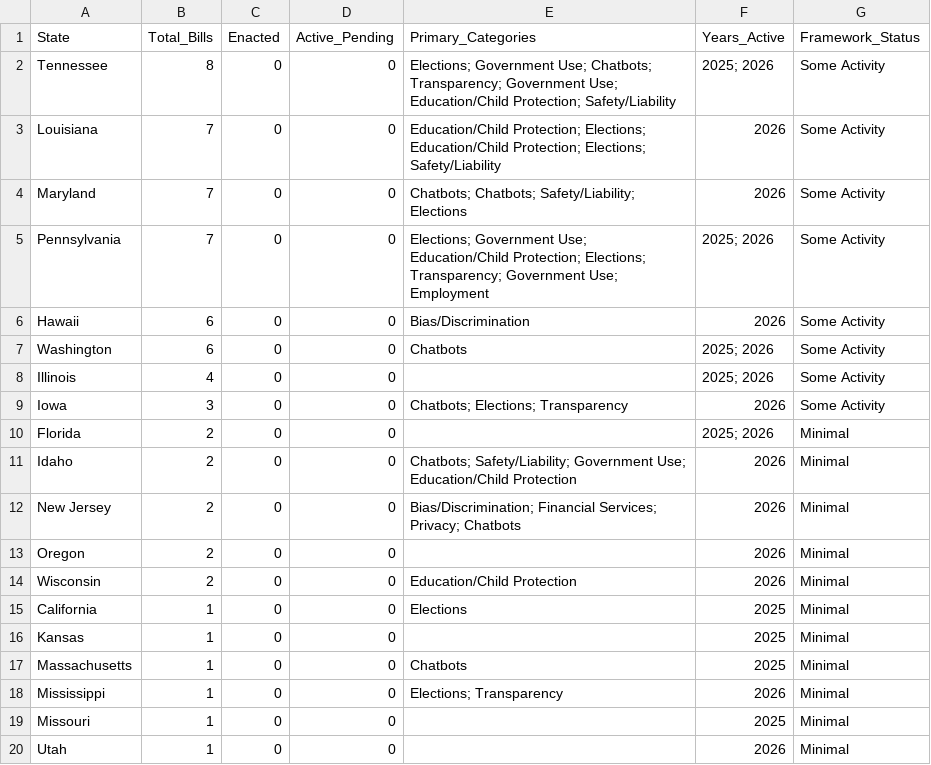
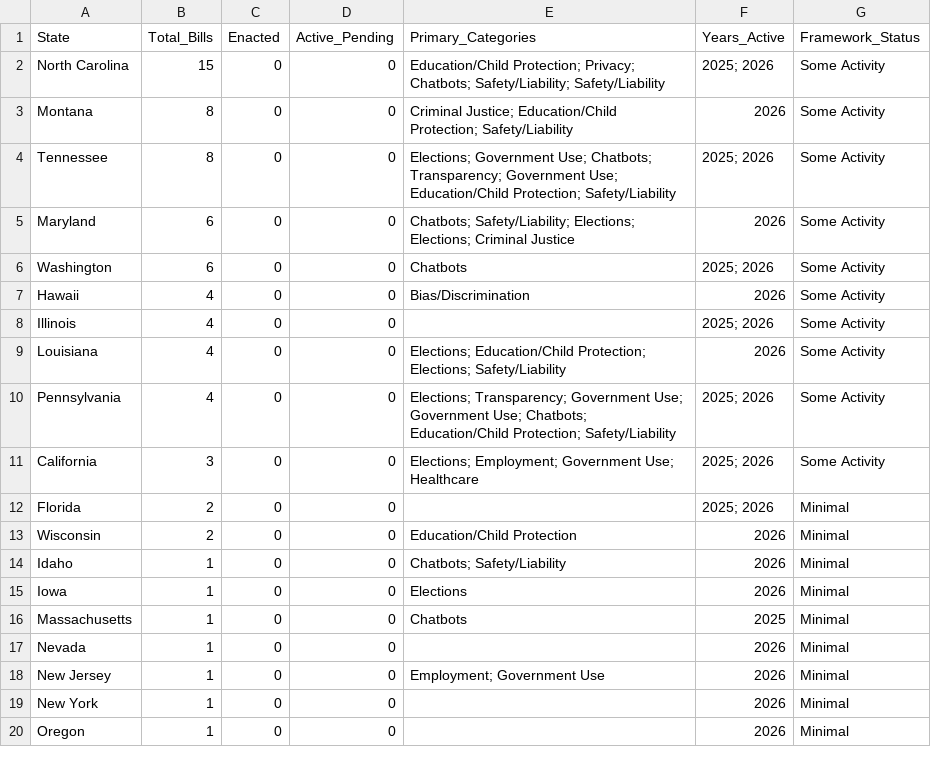
Before and after one commit to nikzei/state-ai-legislation-tracker, a CSV file: data/ai_legislation_summary.csv, drawn as a sheet.

```diff
--- a/data/ai_legislation_summary.csv
+++ b/data/ai_legislation_summary.csv
@@ -1,20 +1,20 @@
 State,Total_Bills,Enacted,Active_Pending,Primary_Categories,Years_Active,Framework_Status
+North Carolina,15,0,0,Education/Child Protection; Privacy; Chatbots; Safety/Liability; Safety/Liability,2025; 2026,Some Activity
+Montana,8,0,0,Criminal Justice; Education/Child Protection; Safety/Liability,2026,Some Activity
 Tennessee,8,0,0,Elections; Government Use; Chatbots; Transparency; Government Use; Education/Child Protection; Safety/Liability,2025; 2026,Some Activity
-Louisiana,7,0,0,Education/Child Protection; Elections; Education/Child Protection; Elections; Safety/Liability,2026,Some Activity
-Maryland,7,0,0,Chatbots; Chatbots; Safety/Liability; Elections,2026,Some Activity
-Pennsylvania,7,0,0,Elections; Government Use; Education/Child Protection; Elections; Transparency; Government Use; Employment,2025; 2026,Some Activity
-Hawaii,6,0,0,Bias/Discrimination,2026,Some Activity
+Maryland,6,0,0,Chatbots; Safety/Liability; Elections; Elections; Criminal Justice,2026,Some Activity
 Washington,6,0,0,Chatbots,2025; 2026,Some Activity
+Hawaii,4,0,0,Bias/Discrimination,2026,Some Activity
 Illinois,4,0,0,,2025; 2026,Some Activity
-Iowa,3,0,0,Chatbots; Elections; Transparency,2026,Some Activity
+Louisiana,4,0,0,Elections; Education/Child Protection; Elections; Safety/Liability,2026,Some Activity
+Pennsylvania,4,0,0,Elections; Transparency; Government Use; Government Use; Chatbots; Education/Child Protection; Safety/Liability,2025; 2026,Some Activity
+California,3,0,0,Elections; Employment; Government Use; Healthcare,2025; 2026,Some Activity
 Florida,2,0,0,,2025; 2026,Minimal
-Idaho,2,0,0,Chatbots; Safety/Liability; Government Use; Education/Child Protection,2026,Minimal
-New Jersey,2,0,0,Bias/Discrimination; Financial Services; Privacy; Chatbots,2026,Minimal
-Oregon,2,0,0,,2026,Minimal
 Wisconsin,2,0,0,Education/Child Protection,2026,Minimal
-California,1,0,0,Elections,2025,Minimal
-Kansas,1,0,0,,2025,Minimal
+Idaho,1,0,0,Chatbots; Safety/Liability,2026,Minimal
+Iowa,1,0,0,Elections,2026,Minimal
 Massachusetts,1,0,0,Chatbots,2025,Minimal
-Mississippi,1,0,0,Elections; Transparency,2026,Minimal
-Missouri,1,0,0,,2025,Minimal
-Utah,1,0,0,,2026,Minimal
+Nevada,1,0,0,,2026,Minimal
+New Jersey,1,0,0,Employment; Government Use,2026,Minimal
+New York,1,0,0,,2026,Minimal
+Oregon,1,0,0,,2026,Minimal
```
Also changed, not shown: data/ai_legislation_bills.csv.
